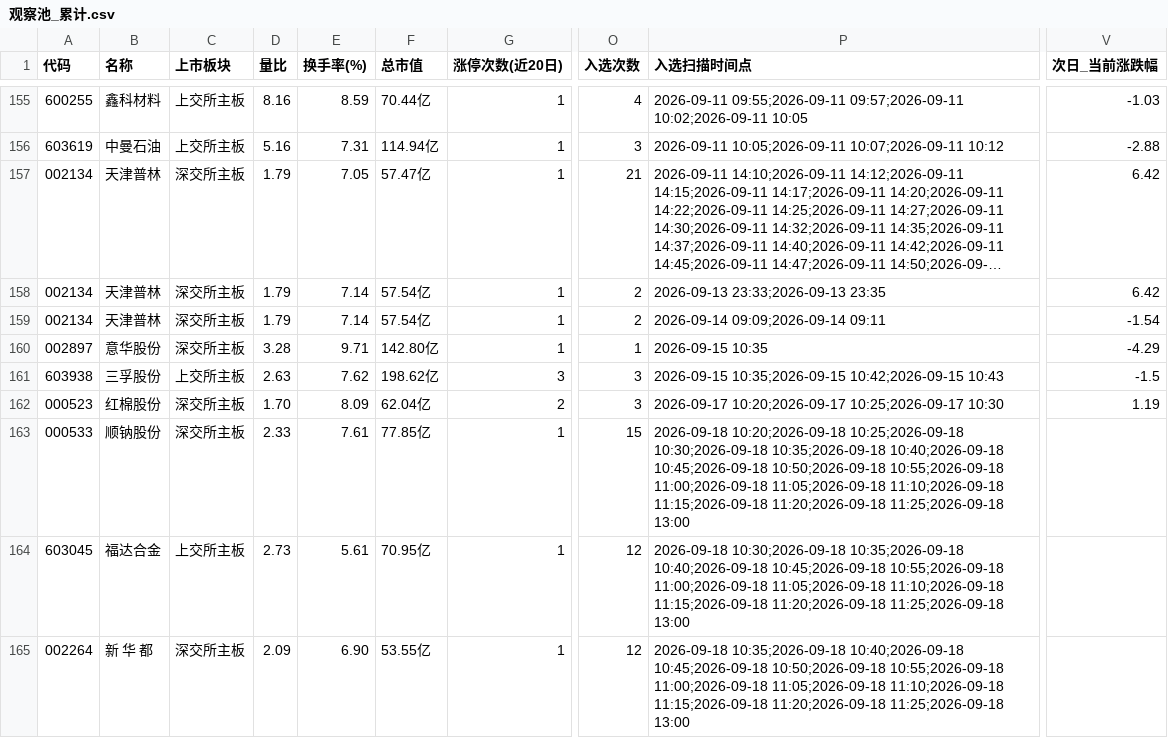
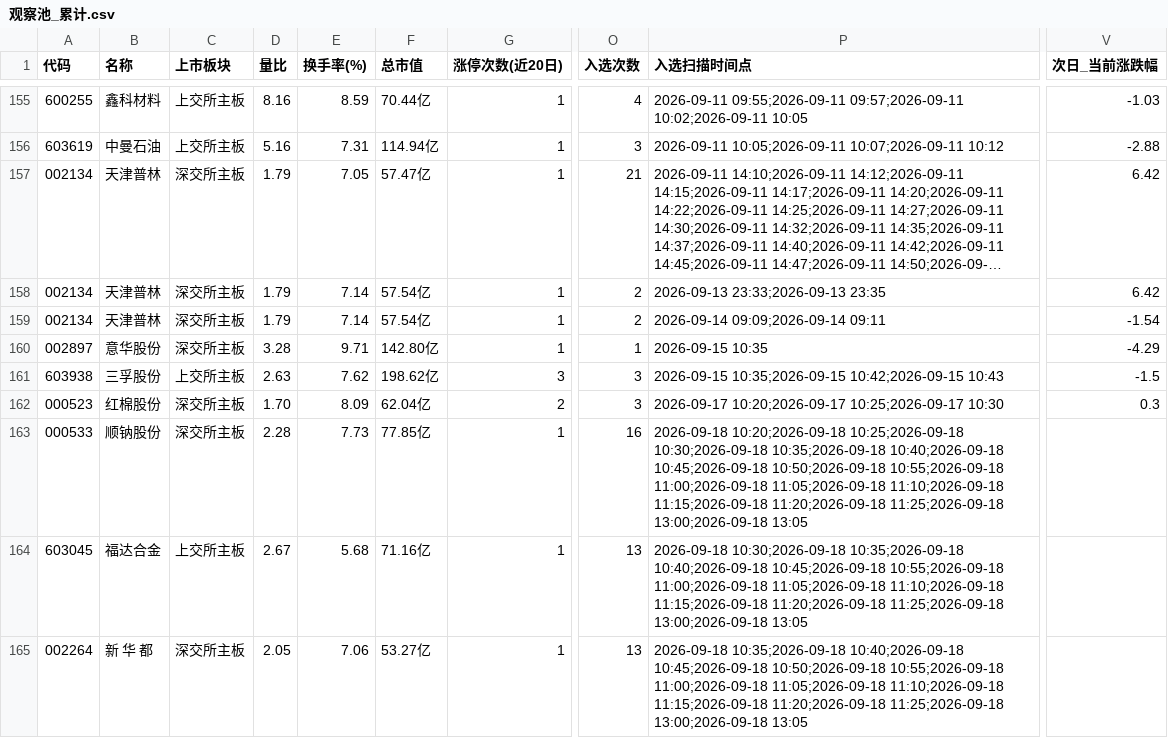
Before and after one commit to xps520/mx-stocks-monitor, a CSV file: mx_stocks_screener/观察池_累计.csv, drawn as a sheet; only a part is shown, gaps mark what is left out; long unchanged cells end in …; the diff names each change by its address in the sheet, - before the commit and + after, or states it on an @@ line.

```diff
--- a/mx_stocks_screener/观察池_累计.csv
+++ b/mx_stocks_screener/观察池_累计.csv
-V162 (次日_当前涨跌幅): 1.19
+V162 (次日_当前涨跌幅): 0.3
-D163 (量比): 2.33
+D163 (量比): 2.28
-E163 (换手率(%)): 7.61
+E163 (换手率(%)): 7.73
-O163 (入选次数): 15
+O163 (入选次数): 16
-P163 (入选扫描时间点): …11:20;2026-09-18 11:25;2026-09-18 13:00
+P163 (入选扫描时间点): …11:20;2026-09-18 11:25;2026-09-18 13:00;2026-09-18 13:05
-D164 (量比): 2.73
+D164 (量比): 2.67
-E164 (换手率(%)): 5.61
+E164 (换手率(%)): 5.68
-F164 (总市值): 70.95亿
+F164 (总市值): 71.16亿
-O164:O165 (入选次数): 12
+O164:O165 (入选次数): 13
-P164 (入选扫描时间点): …11:20;2026-09-18 11:25;2026-09-18 13:00
+P164 (入选扫描时间点): …11:20;2026-09-18 11:25;2026-09-18 13:00;2026-09-18 13:05
-D165 (量比): 2.09
+D165 (量比): 2.05
-E165 (换手率(%)): 6.90
+E165 (换手率(%)): 7.06
-F165 (总市值): 53.55亿
+F165 (总市值): 53.27亿
-P165 (入选扫描时间点): …11:20;2026-09-18 11:25;2026-09-18 13:00
+P165 (入选扫描时间点): …11:20;2026-09-18 11:25;2026-09-18 13:00;2026-09-18 13:05
```
Also changed, not shown: 1 other file.
